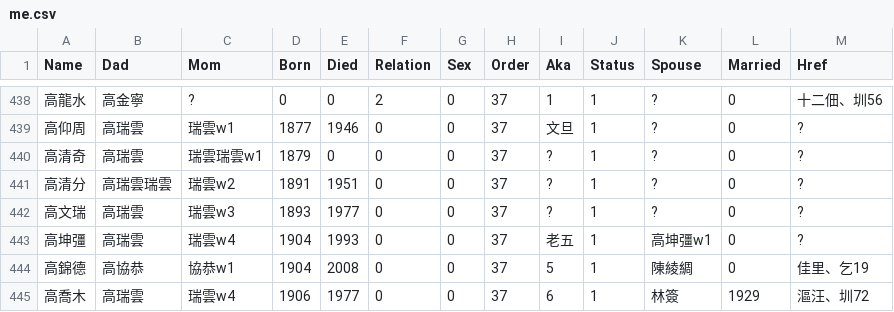
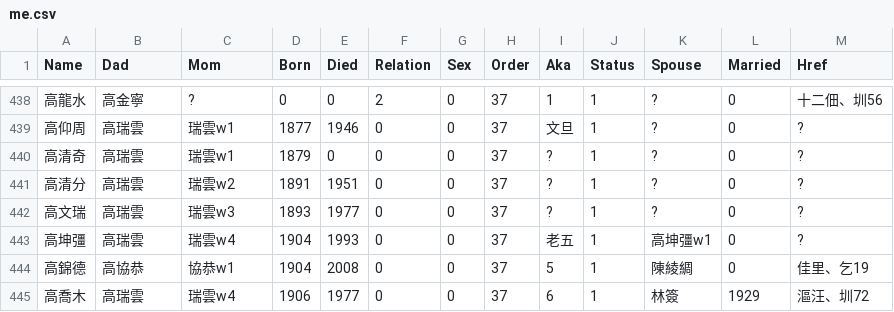
Before and after one commit to mkaoy2k/ftpe, a CSV file: data/me.csv, drawn as a sheet; only a part is shown, gaps mark what is left out.

```diff
--- a/data/me.csv
+++ b/data/me.csv
@@ -439,4 +439,4 @@ Name,Dad,Mom,Born,Died,Relation,Sex,Order,Aka,Status,Spouse,Married,Href
 高仰周,高瑞雲,瑞雲w1,1877,1946,0,0,37,文旦,1,?,0,?
-高清奇,高瑞雲,瑞雲瑞雲w1,1879,0,0,0,37,?,1,?,0,?
-高清分,高瑞雲瑞雲,瑞雲w2,1891,1951,0,0,37,?,1,?,0,?
+高清奇,高瑞雲,瑞雲w1,1879,0,0,0,37,?,1,?,0,?
+高清分,高瑞雲,瑞雲w2,1891,1951,0,0,37,?,1,?,0,?
 高文瑞,高瑞雲,瑞雲w3,1893,1977,0,0,37,?,1,?,0,?
```
Also changed, not shown: 29 other files.
